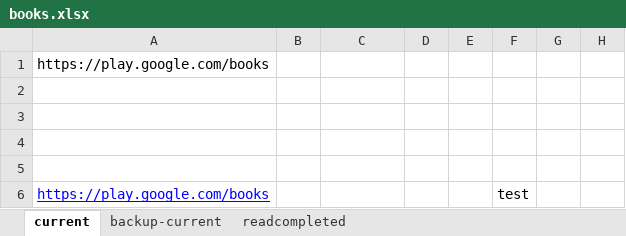
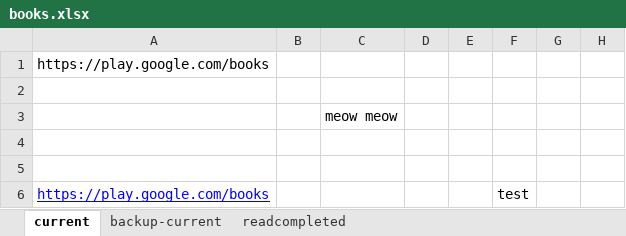
Before and after one commit to violin788788/info34, an Excel workbook: mysite/books.xlsx, sheet current, drawn as a sheet; only a part is shown; values as stored, in another font and other column widths than the file's, no borders; the diff names each change by its address in the sheet, - before the commit and + after, or states it on an @@ line.

```diff
--- a/mysite/books.xlsx (sheet current)
+++ b/mysite/books.xlsx (sheet current)
-C3: (empty)
+C3: meow meow
```
Also changed, not shown: 2 other files.
